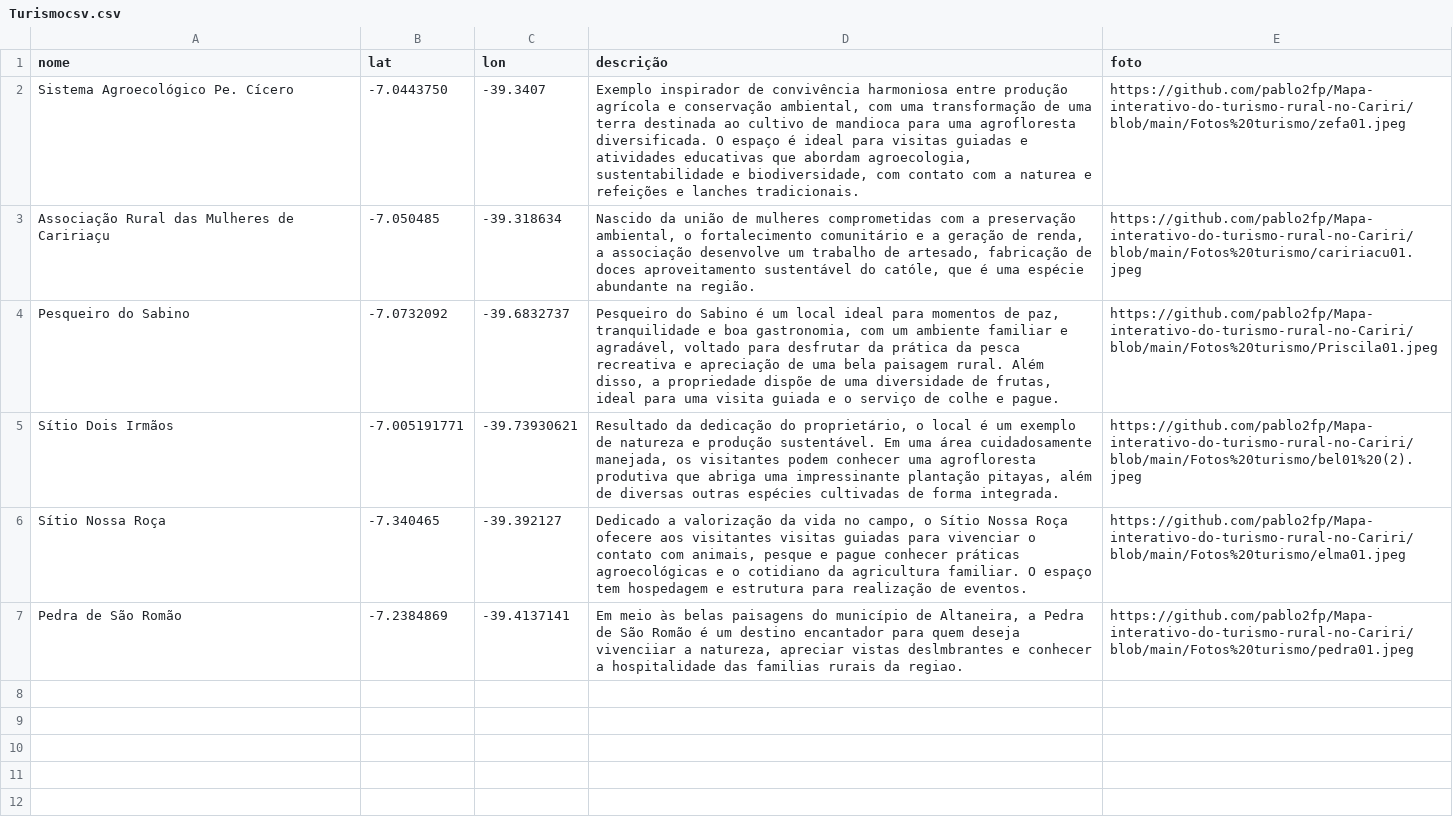
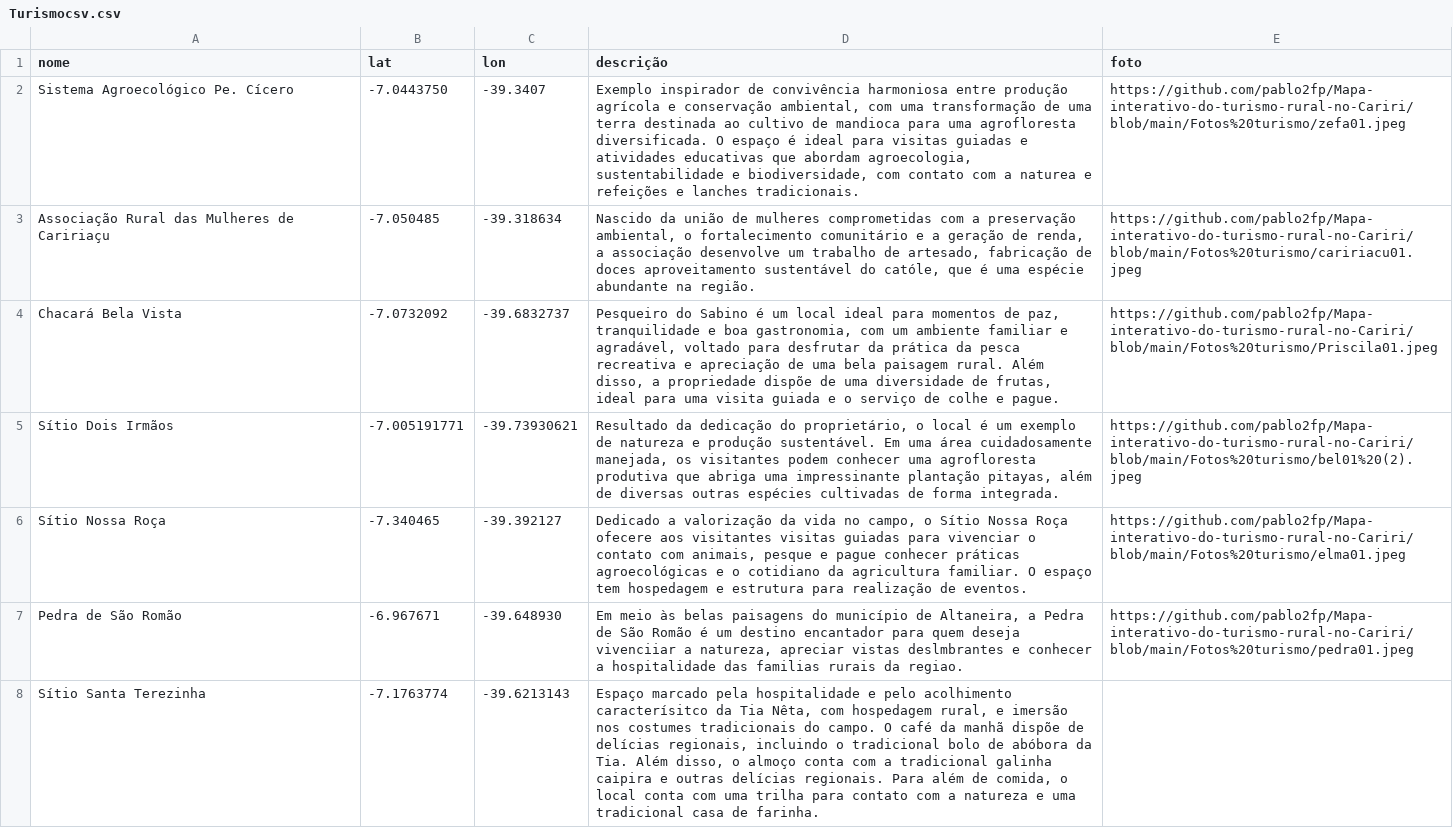
Before and after one commit to pablo2fp/Mapa-interativo-do-turismo-rural-no-Cariri, a CSV file: Turismocsv.csv, drawn as a sheet.

Commit message:
Update Turismocsv.csv with new tourism entries
Added new entries for Chacará Bela Vista and Sítio Santa Terezinha, and updated coordinates for Pedra de São Romão.

```diff
--- a/Turismocsv.csv
+++ b/Turismocsv.csv
@@ -3,5 +3,6 @@ Sistema Agroecológico Pe. Cícero,"-7.0443750","-39.3407","Exemplo inspirador d
 Associação Rural das Mulheres de  Caririaçu,"-7.050485","-39.318634","Nascido da união de mulheres comprometidas com a preservação ambiental, o fortalecimento comunitário e a geração de renda, a associação desenvolve um trabalho de artesado, fabricação de doces aproveitamento sustentável do católe, que é uma espécie abundante na região.",https://github.com/pablo2fp/Mapa-interativo-do-turismo-rural-no-Cariri/blob/main/Fotos%20turismo/caririacu01.jpeg
-Pesqueiro do Sabino,"-7.0732092","-39.6832737","Pesqueiro do Sabino é um local ideal para momentos de paz, tranquilidade e boa gastronomia, com um ambiente familiar e agradável, voltado para desfrutar da prática da pesca recreativa e apreciação de uma bela paisagem rural. Além disso, a propriedade dispõe de uma diversidade de frutas, ideal para uma visita guiada e o serviço de colhe e pague.",https://github.com/pablo2fp/Mapa-interativo-do-turismo-rural-no-Cariri/blob/main/Fotos%20turismo/Priscila01.jpeg
+Chacará Bela Vista,"-7.0732092","-39.6832737","Pesqueiro do Sabino é um local ideal para momentos de paz, tranquilidade e boa gastronomia, com um ambiente familiar e agradável, voltado para desfrutar da prática da pesca recreativa e apreciação de uma bela paisagem rural. Além disso, a propriedade dispõe de uma diversidade de frutas, ideal para uma visita guiada e o serviço de colhe e pague.",https://github.com/pablo2fp/Mapa-interativo-do-turismo-rural-no-Cariri/blob/main/Fotos%20turismo/Priscila01.jpeg
 Sítio Dois Irmãos,"-7.005191771","-39.73930621","Resultado da dedicação do proprietário, o local é um exemplo de natureza e produção sustentável. Em uma área cuidadosamente manejada, os visitantes podem conhecer uma agrofloresta produtiva  que abriga uma impressinante plantação pitayas, além de diversas outras espécies cultivadas de forma integrada.",https://github.com/pablo2fp/Mapa-interativo-do-turismo-rural-no-Cariri/blob/main/Fotos%20turismo/bel01%20(2).jpeg
 Sítio Nossa Roça,"-7.340465","-39.392127","Dedicado a valorização da vida no campo, o Sítio Nossa Roça ofecere aos visitantes visitas guiadas para vivenciar o contato com animais, pesque e pague conhecer práticas agroecológicas e o cotidiano da agricultura familiar. O espaço tem hospedagem e estrutura para realização de eventos.",https://github.com/pablo2fp/Mapa-interativo-do-turismo-rural-no-Cariri/blob/main/Fotos%20turismo/elma01.jpeg
-Pedra de São Romão,"-7.2384869","-39.4137141","Em meio às belas paisagens do município de Altaneira, a Pedra de São Romão é um destino encantador para quem deseja vivenciiar a natureza, apreciar vistas deslmbrantes e conhecer a hospitalidade das familias rurais da regiao.",https://github.com/pablo2fp/Mapa-interativo-do-turismo-rural-no-Cariri/blob/main/Fotos%20turismo/pedra01.jpeg
+Pedra de São Romão,"-6.967671","-39.648930","Em meio às belas paisagens do município de Altaneira, a Pedra de São Romão é um destino encantador para quem deseja vivenciiar a natureza, apreciar vistas deslmbrantes e conhecer a hospitalidade das familias rurais da regiao.",https://github.com/pablo2fp/Mapa-interativo-do-turismo-rural-no-Cariri/blob/main/Fotos%20turismo/pedra01.jpeg
+Sítio Santa Terezinha, "-7.1763774", "-39.6213143", "Espaço marcado pela hospitalidade e pelo acolhimento caracterísitco da Tia Nêta, com hospedagem rural, e imersão nos costumes tradicionais do campo. O café da manhã dispõe de delícias regionais, incluindo o tradicional bolo de abóbora da Tia. Além disso, o almoço conta com a tradicional galinha caipira e outras delícias regionais. Para além de comida, o local conta com uma trilha para contato com a natureza e uma tradicional casa de farinha.",
```
